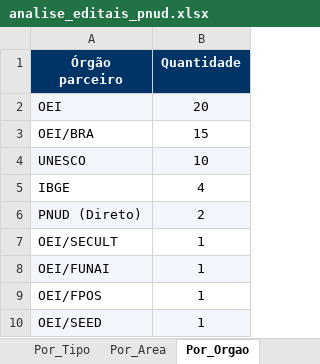
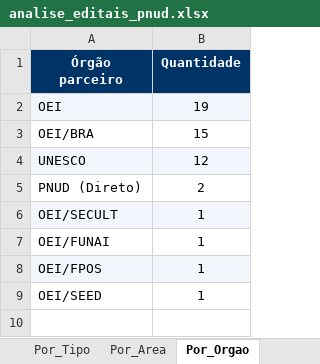
Before and after one commit to ams1974/analise-editais, an Excel workbook: analise_editais_pnud.xlsx, sheet Por_Orgao, drawn as a sheet; values as stored, in another font and other column widths than the file's, no borders; removed rows and columns are numbered as before the commit, all else as after; the diff names each change by its address in the sheet, - before the commit and + after, or states it on an @@ line.

```diff
--- a/analise_editais_pnud.xlsx (sheet Por_Orgao)
+++ b/analise_editais_pnud.xlsx (sheet Por_Orgao)
-B2 (Quantidade): 20
+B2 (Quantidade): 19
-B4 (Quantidade): 10
+B4 (Quantidade): 12
-row 5: IBGE | 4
-A5:B5 fill: #F2F6FC
+A5:B5 fill: none
-A6:B6 fill: none
+A6:B6 fill: #F2F6FC
-A7:B7 fill: #F2F6FC
+A7:B7 fill: none
-A8:B8 fill: none
+A8:B8 fill: #F2F6FC
-A9:B9 fill: #F2F6FC
+A9:B9 fill: none
```
Also changed, not shown: sheet Editais, sheet Resumo, sheet Por_Area, sheet Por_Fonte, sheet Por_Tipo, sheet Perfis, 1 more sheet, 7 other files.
